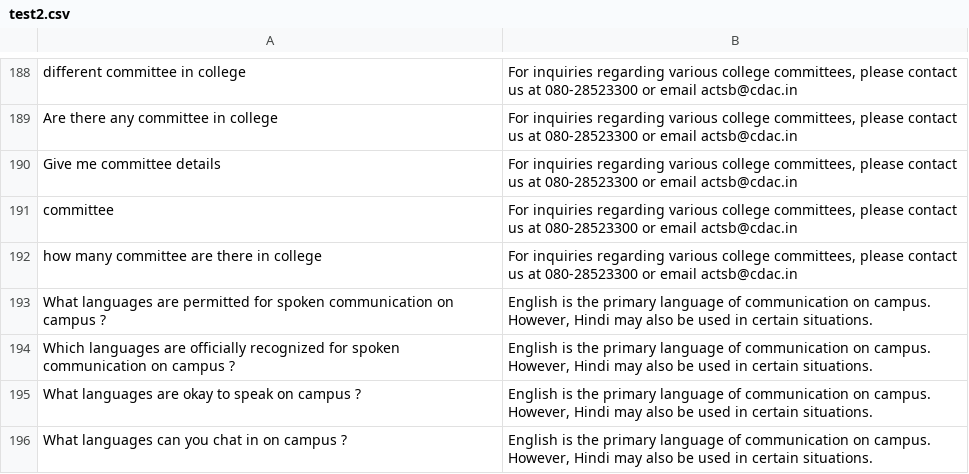
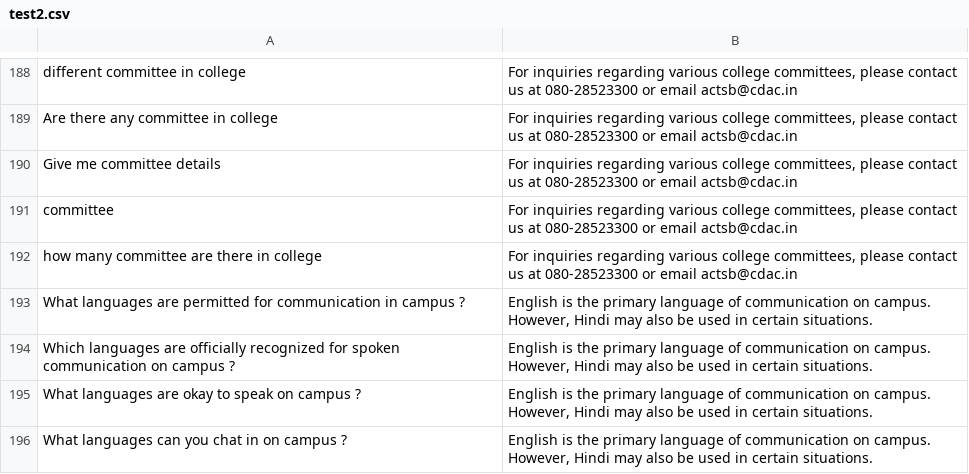
Before and after one commit to amankr27/cdac-chatbot, a CSV file: test2.csv, drawn as a sheet; only a part is shown, gaps mark what is left out; the diff names each change by its address in the sheet, - before the commit and + after, or states it on an @@ line.

Commit message:
Update test2.csv

```diff
--- a/test2.csv
+++ b/test2.csv
-A193: …permitted for spoken communication on campus ?
+A193: …permitted for communication in campus ?
```
